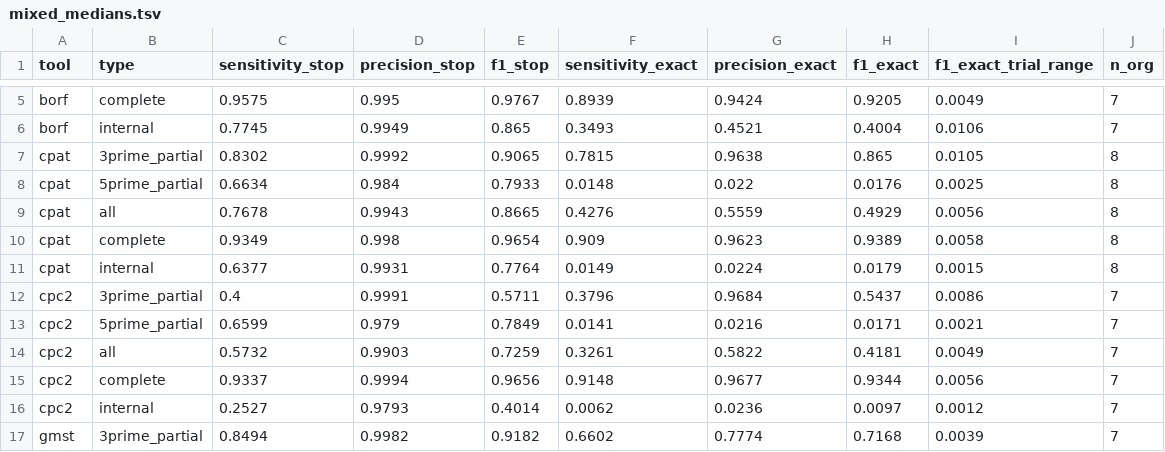
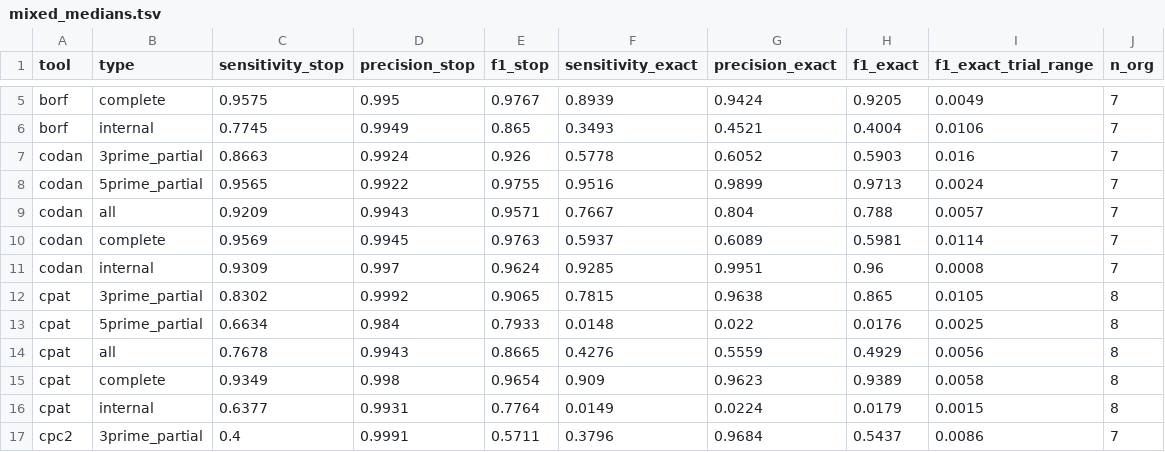
Before and after one commit to TransDecoder/TransDecoderPaper, a TSV file: data/benchmark/final_v7/mixed_medians.tsv, drawn as a sheet; only a part is shown, gaps mark what is left out; the shorter side is filled out with more unchanged rows.

```diff
--- a/data/benchmark/final_v7/mixed_medians.tsv
+++ b/data/benchmark/final_v7/mixed_medians.tsv
@@ -6,2 +6,7 @@ borf	complete	0.9575	0.995	0.9767	0.8939	0.9424	0.9205	0.0049	7
 borf	internal	0.7745	0.9949	0.865	0.3493	0.4521	0.4004	0.0106	7
+codan	3prime_partial	0.8663	0.9924	0.926	0.5778	0.6052	0.5903	0.016	7
+codan	5prime_partial	0.9565	0.9922	0.9755	0.9516	0.9899	0.9713	0.0024	7
+codan	all	0.9209	0.9943	0.9571	0.7667	0.804	0.788	0.0057	7
+codan	complete	0.9569	0.9945	0.9763	0.5937	0.6089	0.5981	0.0114	7
+codan	internal	0.9309	0.997	0.9624	0.9285	0.9951	0.96	0.0008	7
 cpat	3prime_partial	0.8302	0.9992	0.9065	0.7815	0.9638	0.865	0.0105	8
```
Also changed, not shown: data/benchmark/final_v7/mixed_scores.tsv, 5 other files.
